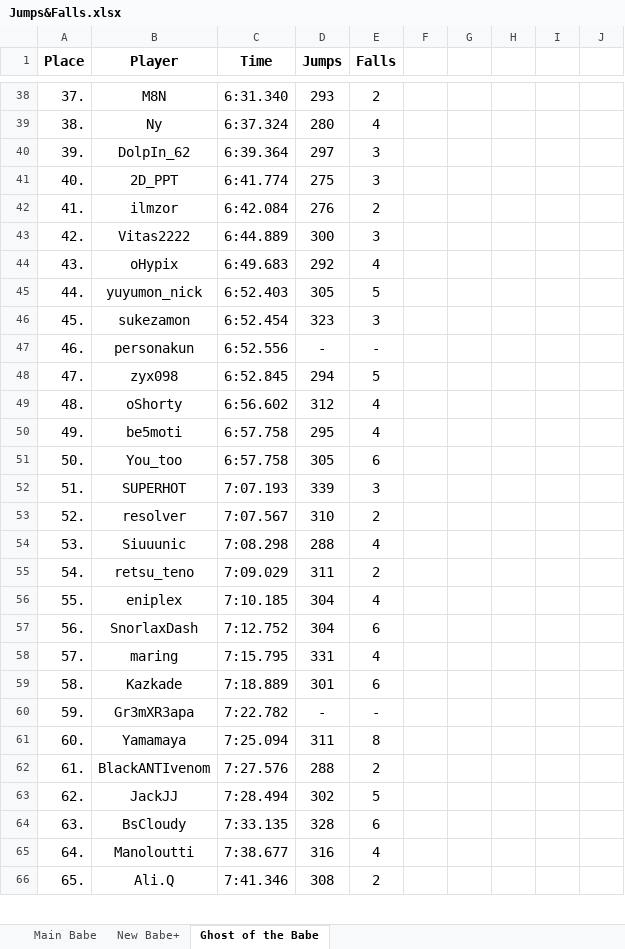
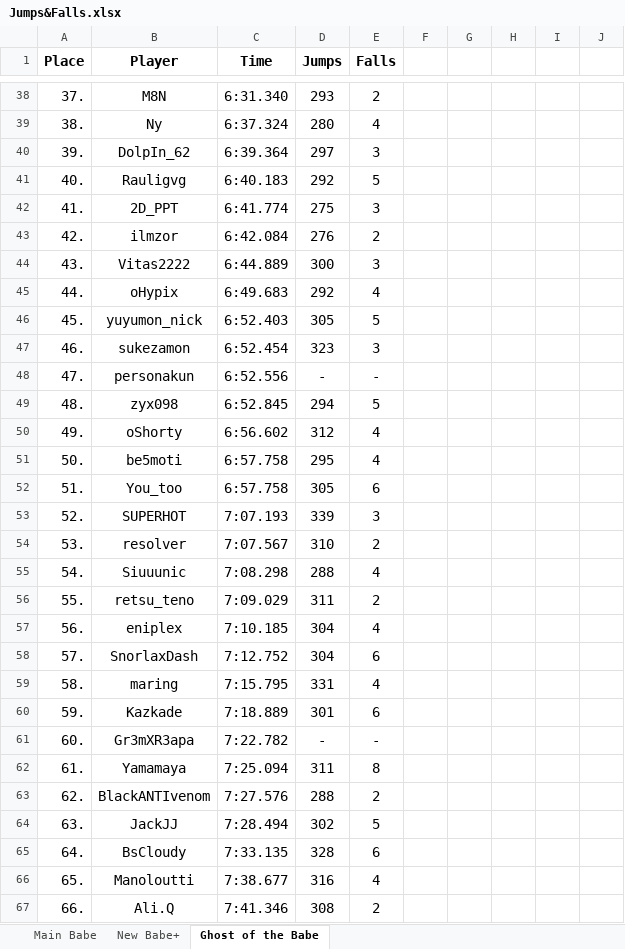
Before and after one commit to Rifre1/Jump-King-Statistics, an Excel workbook: Top100 Jumps&Falls/Jumps&Falls.xlsx, sheet Ghost of the Babe, drawn as a sheet; only a part is shown, gaps mark what is left out; values as stored, in another font and other column widths than the file's, no borders; addresses are those after the commit; the diff covers the shown part only; the diff names each change by its address in the sheet, - before the commit and + after, or states it on an @@ line.

Commit message:
12th April, 2024

```diff
--- a/Top100 Jumps&Falls/Jumps&Falls.xlsx (sheet Ghost of the Babe)
+++ b/Top100 Jumps&Falls/Jumps&Falls.xlsx (sheet Ghost of the Babe)
+row 41: 40. | Rauligvg | 6:40.183 | 292 | 5
-A42 (Place): 40.
+A42 (Place): 41.
-A43 (Place): 41.
+A43 (Place): 42.
-A44 (Place): 42.
+A44 (Place): 43.
-A45 (Place): 43.
+A45 (Place): 44.
-A46 (Place): 44.
+A46 (Place): 45.
-A47 (Place): 45.
+A47 (Place): 46.
-A48 (Place): 46.
+A48 (Place): 47.
-A49 (Place): 47.
+A49 (Place): 48.
-A50 (Place): 48.
+A50 (Place): 49.
-A51 (Place): 49.
+A51 (Place): 50.
-A52 (Place): 50.
+A52 (Place): 51.
-A53 (Place): 51.
+A53 (Place): 52.
-A54 (Place): 52.
+A54 (Place): 53.
-A55 (Place): 53.
+A55 (Place): 54.
-A56 (Place): 54.
+A56 (Place): 55.
-A57 (Place): 55.
+A57 (Place): 56.
-A58 (Place): 56.
+A58 (Place): 57.
-A59 (Place): 57.
+A59 (Place): 58.
-A60 (Place): 58.
+A60 (Place): 59.
-A61 (Place): 59.
+A61 (Place): 60.
-A62 (Place): 60.
+A62 (Place): 61.
-A63 (Place): 61.
+A63 (Place): 62.
-A64 (Place): 62.
+A64 (Place): 63.
-A65 (Place): 63.
+A65 (Place): 64.
-A66 (Place): 64.
+A66 (Place): 65.
-A67 (Place): 65.
+A67 (Place): 66.
```
Also changed, not shown: 1 removed row and 36 edited cells elsewhere in this sheet.
